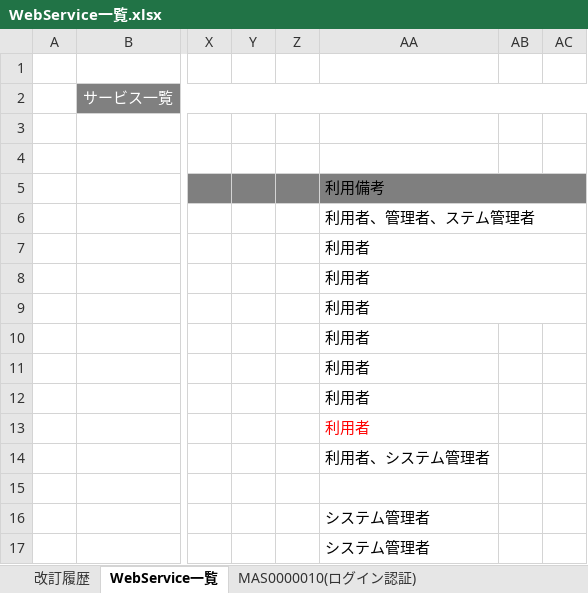
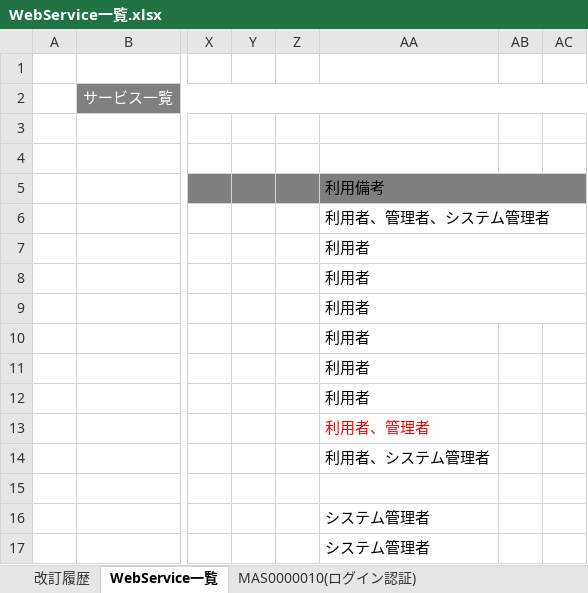
Before and after one commit to majiusi/ph1, an Excel workbook: 社内システムPH１管理/02_基本設計/WebService一覧.xlsx, sheet WebService一覧, drawn as a sheet; only a part is shown, gaps mark what is left out; values as stored, in another font and other column widths than the file's, no borders; the diff names each change by its address in the sheet, - before the commit and + after, or states it on an @@ line.

```diff
--- a/社内システムPH１管理/02_基本設計/WebService一覧.xlsx (sheet WebService一覧)
+++ b/社内システムPH１管理/02_基本設計/WebService一覧.xlsx (sheet WebService一覧)
-AA6 (利用備考): 利用者、管理者、ステム管理者
+AA6 (利用備考): 利用者、管理者、システム管理者
-AA13 (利用備考): 利用者
+AA13 (利用備考): 利用者、管理者
```
Also changed, not shown: sheet MAS0000071(レポート出勤情報更新), 1 other file.
